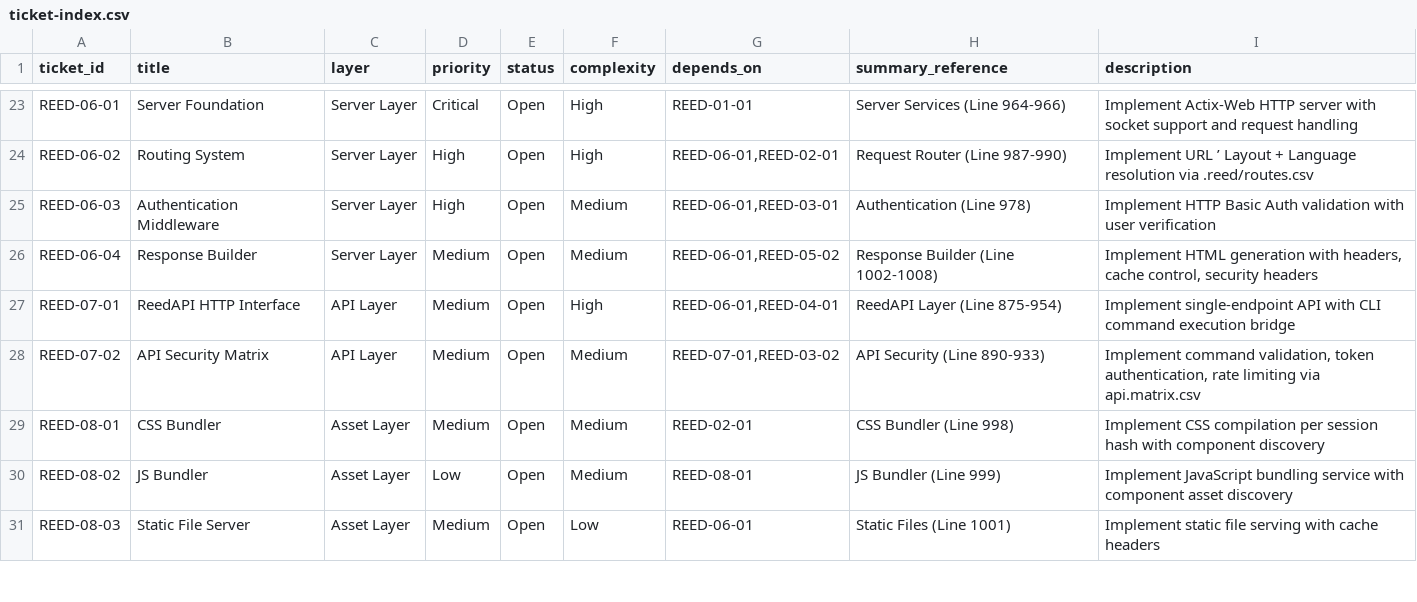
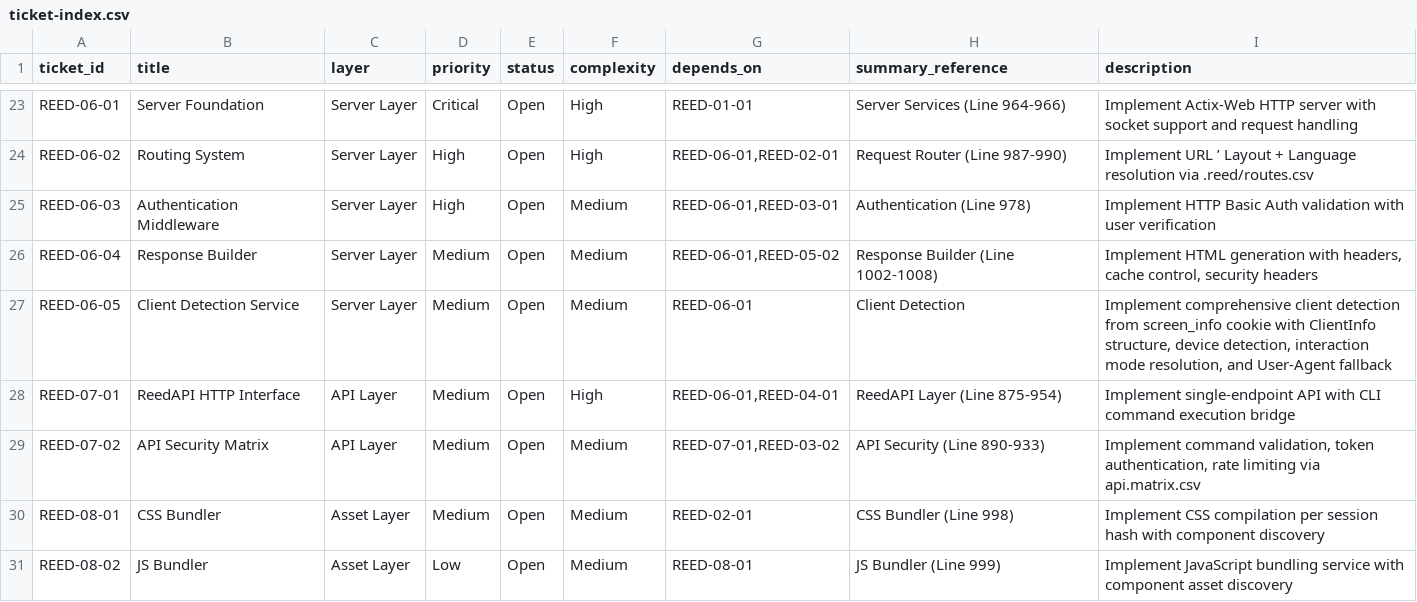
Before and after one commit to vvoss-dev/ReedCMS, a CSV file: _workbench/Tickets/ticket-index.csv, drawn as a sheet; only a part is shown, gaps mark what is left out; the shorter side is filled out with more unchanged rows.

Commit message:
[DOCS] – chore: register REED-06-05 in ticket-index.csv
Added new ticket REED-06-05 (Client Detection Service) to ticket index.
Ticket implements comprehensive client detection from screen_info cookie
with ClientInfo structure, device detection, interaction mode resolution,
and User-Agent fallback.

```diff
--- a/_workbench/Tickets/ticket-index.csv
+++ b/_workbench/Tickets/ticket-index.csv
@@ -26,2 +26,3 @@ REED-06-03|Authentication Middleware|Server Layer|High|Open|Medium|REED-06-01,RE
 REED-06-04|Response Builder|Server Layer|Medium|Open|Medium|REED-06-01,REED-05-02|Response Builder (Line 1002-1008)|Implement HTML generation with headers, cache control, security headers
+REED-06-05|Client Detection Service|Server Layer|Medium|Open|Medium|REED-06-01|Client Detection|Implement comprehensive client detection from screen_info cookie with ClientInfo structure, device detection, interaction mode resolution, and User-Agent fallback
 REED-07-01|ReedAPI HTTP Interface|API Layer|Medium|Open|High|REED-06-01,REED-04-01|ReedAPI Layer (Line 875-954)|Implement single-endpoint API with CLI command execution bridge
```
